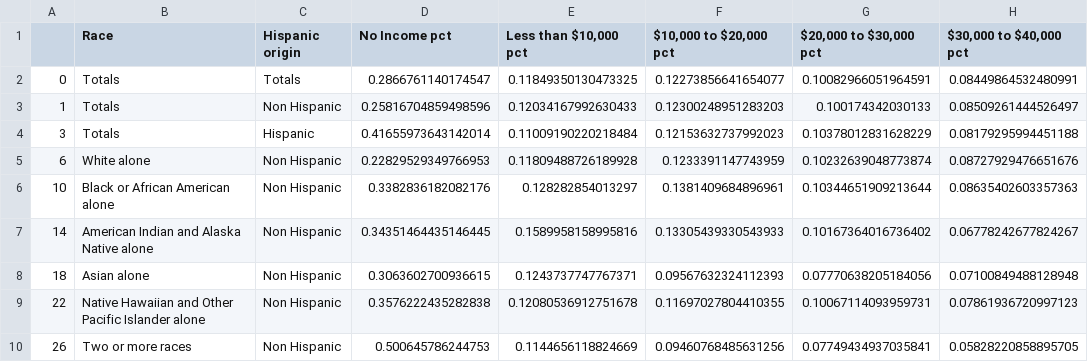
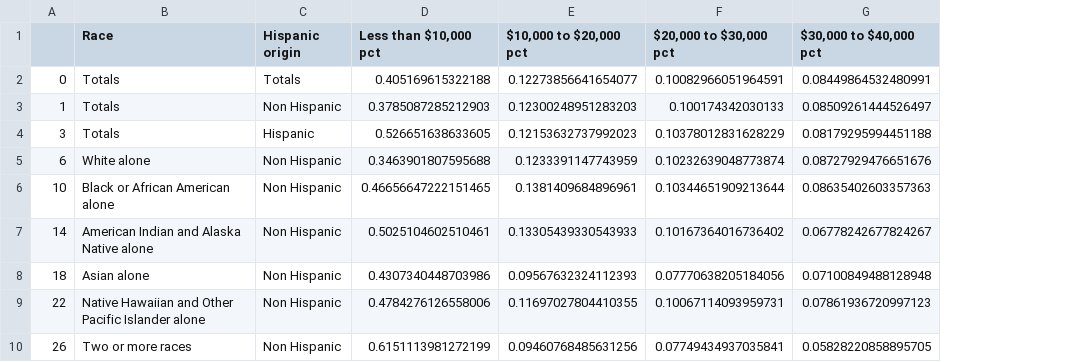
Before and after one commit to PublicI/tax-race, a CSV file: assets/cpsincomebyraceandhispanicorigin.csv, drawn as a sheet; only a part is shown; removed rows and columns are numbered as before the commit, all else as after; the diff names each change by its address in the sheet, - before the commit and + after, or states it on an @@ line.

```diff
--- a/assets/cpsincomebyraceandhispanicorigin.csv
+++ b/assets/cpsincomebyraceandhispanicorigin.csv
-column D (No Income pct), rows 2-10: 0.2866761140174547 | 0.25816704859498596 | 0.41655973643142014 | 0.22829529349766953 | 0.3382836182082176 | 0.34351464435146445 | 0.3063602700936615 | 0.3576222435282838 | 0.500645786244753
-D2 (Less than $10,000 pct): 0.11849350130473325
+D2 (Less than $10,000 pct): 0.405169615322188
-D3 (Less than $10,000 pct): 0.12034167992630433
+D3 (Less than $10,000 pct): 0.3785087285212903
-D4 (Less than $10,000 pct): 0.11009190220218484
+D4 (Less than $10,000 pct): 0.526651638633605
-D5 (Less than $10,000 pct): 0.11809488726189928
+D5 (Less than $10,000 pct): 0.3463901807595688
-D6 (Less than $10,000 pct): 0.128282854013297
+D6 (Less than $10,000 pct): 0.46656647222151465
-D7 (Less than $10,000 pct): 0.1589958158995816
+D7 (Less than $10,000 pct): 0.5025104602510461
-D8 (Less than $10,000 pct): 0.1243737747767371
+D8 (Less than $10,000 pct): 0.4307340448703986
-D9 (Less than $10,000 pct): 0.12080536912751678
+D9 (Less than $10,000 pct): 0.4784276126558006
-D10 (Less than $10,000 pct): 0.1144656118824669
+D10 (Less than $10,000 pct): 0.6151113981272199
```
Also changed, not shown: 6 other files.
